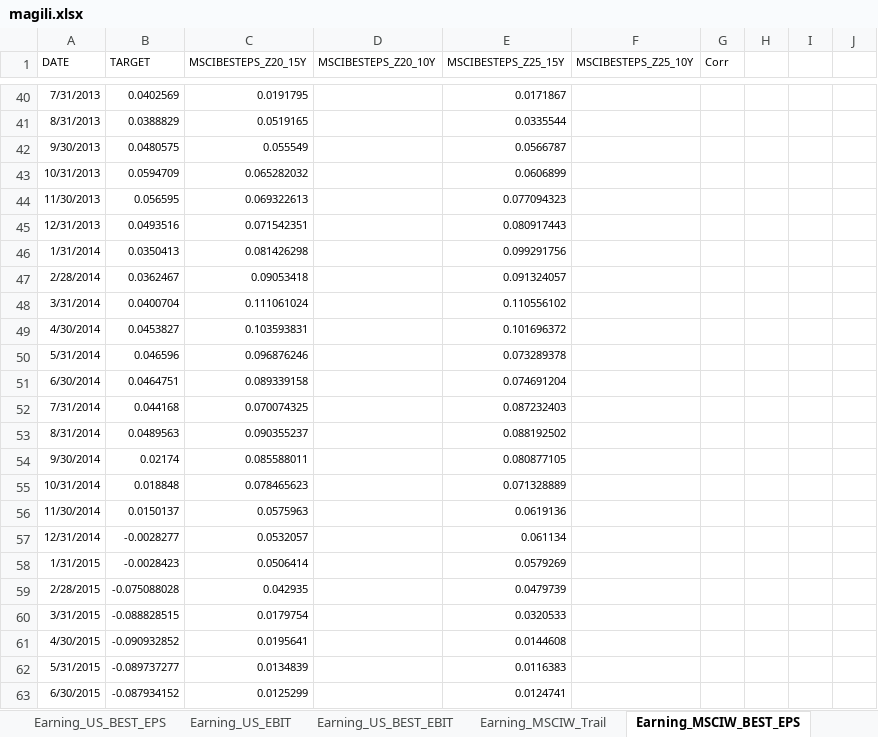
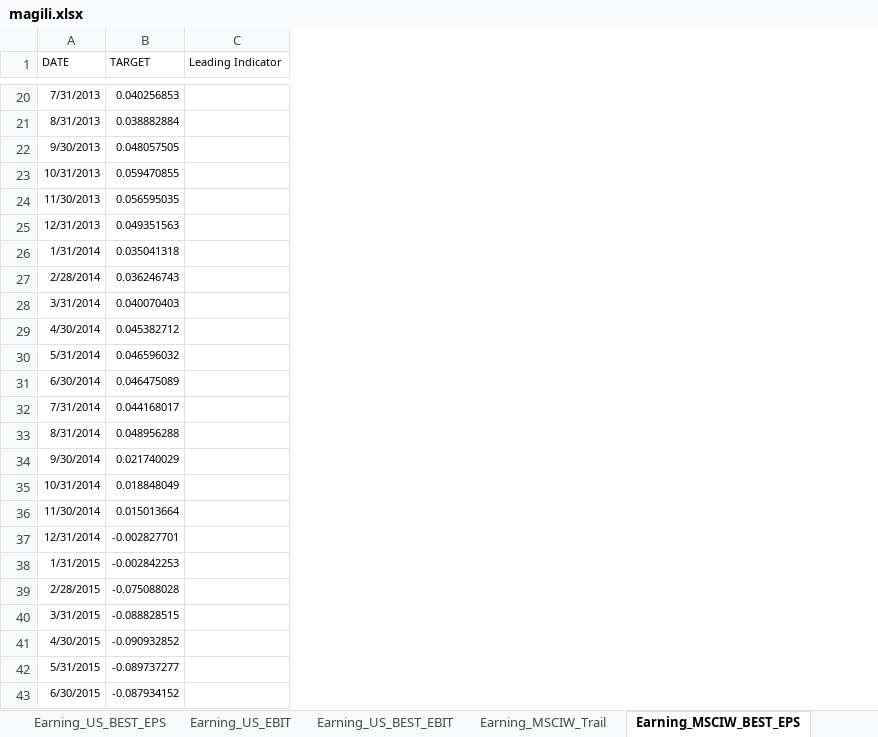
Before and after one commit to wogus337/quantamental, an Excel workbook: data/magili.xlsx, sheet Earning_MSCIW_BEST_EPS, drawn as a sheet; only a part is shown, gaps mark what is left out; values as stored, in another font and other column widths than the file's, no borders; charts and pictures not drawn; removed rows and columns are numbered as before the commit, all else as after; the diff covers the shown part only; the diff names each change by its address in the sheet, - before the commit and + after, or states it on an @@ line.

```diff
--- a/data/magili.xlsx (sheet Earning_MSCIW_BEST_EPS)
+++ b/data/magili.xlsx (sheet Earning_MSCIW_BEST_EPS)
-column C (MSCIBESTEPS_Z20_15Y), rows 40-63: 0.0191795 | 0.0519165 | 0.055549 | 0.065282032 | 0.069322613 | 0.071542351 | 0.081426298 | 0.09053418 | 0.111061024 | 0.103593831 | 0.096876246 | 0.089339158 | 0.070074325 | 0.090355237 | 0.085588011 | 0.078465623 | 0.0575963 | 0.0532057 | 0.0506414 | 0.042935 | 0.0179754 | 0.0195641 | 0.0134839 | 0.0125299
-column D (MSCIBESTEPS_Z20_10Y), empty
-column E (MSCIBESTEPS_Z25_15Y), rows 40-63: 0.0171867 | 0.0335544 | 0.0566787 | 0.0606899 | 0.077094323 | 0.080917443 | 0.099291756 | 0.091324057 | 0.110556102 | 0.101696372 | 0.073289378 | 0.074691204 | 0.087232403 | 0.088192502 | 0.080877105 | 0.071328889 | 0.0619136 | 0.061134 | 0.0579269 | 0.0479739 | 0.0320533 | 0.0144608 | 0.0116383 | 0.0124741
-column F (MSCIBESTEPS_Z25_10Y), empty
-column G (Corr), empty
-column H, empty
-column I, empty
-column J, empty
+column C (Leading Indicator), empty
-B20 (TARGET): 0.0402569
+B20 (TARGET): 0.040256853
-B21 (TARGET): 0.0388829
+B21 (TARGET): 0.038882884
-B22 (TARGET): 0.0480575
+B22 (TARGET): 0.048057505
-B23 (TARGET): 0.0594709
+B23 (TARGET): 0.059470855
-B24 (TARGET): 0.056595
+B24 (TARGET): 0.056595035
-B25 (TARGET): 0.0493516
+B25 (TARGET): 0.049351563
-B26 (TARGET): 0.0350413
+B26 (TARGET): 0.035041318
-B27 (TARGET): 0.0362467
+B27 (TARGET): 0.036246743
-B28 (TARGET): 0.0400704
+B28 (TARGET): 0.040070403
-B29 (TARGET): 0.0453827
+B29 (TARGET): 0.045382712
-B30 (TARGET): 0.046596
+B30 (TARGET): 0.046596032
-B31 (TARGET): 0.0464751
+B31 (TARGET): 0.046475089
-B32 (TARGET): 0.044168
+B32 (TARGET): 0.044168017
-B33 (TARGET): 0.0489563
+B33 (TARGET): 0.048956288
-B34 (TARGET): 0.02174
+B34 (TARGET): 0.021740029
-B35 (TARGET): 0.018848
+B35 (TARGET): 0.018848049
-B36 (TARGET): 0.0150137
+B36 (TARGET): 0.015013664
-B37 (TARGET): -0.0028277
+B37 (TARGET): -0.002827701
-B38 (TARGET): -0.0028423
+B38 (TARGET): -0.002842253
```
Also changed, not shown: 20 removed rows and 79 edited cells elsewhere in this sheet, sheet Earning_US_BEST_EBIT, sheet Earning_US_EBIT, sheet Earning_US_Trail, sheet Earning_US_BEST_EPS, sheet Earning_MSCIW_Trail, sheet Earning_MSCIW_BEST_EBIT, 4 more sheets, charts or pictures, 1 other file.
